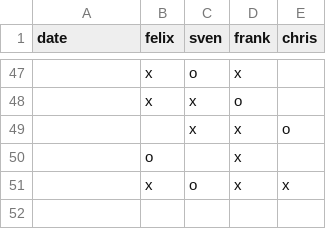
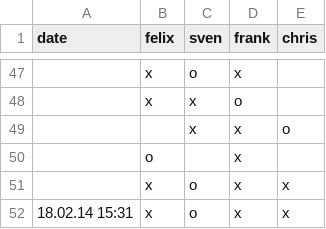
Before and after one commit to makefu/capo, a CSV file: capo.csv, drawn as a sheet; only a part is shown, gaps mark what is left out; the diff names each change by its address in the sheet, - before the commit and + after, or states it on an @@ line.

Commit message:
test

```diff
--- a/capo.csv
+++ b/capo.csv
+row 52: 18.02.14 15:31 | x | o | x | x
```
